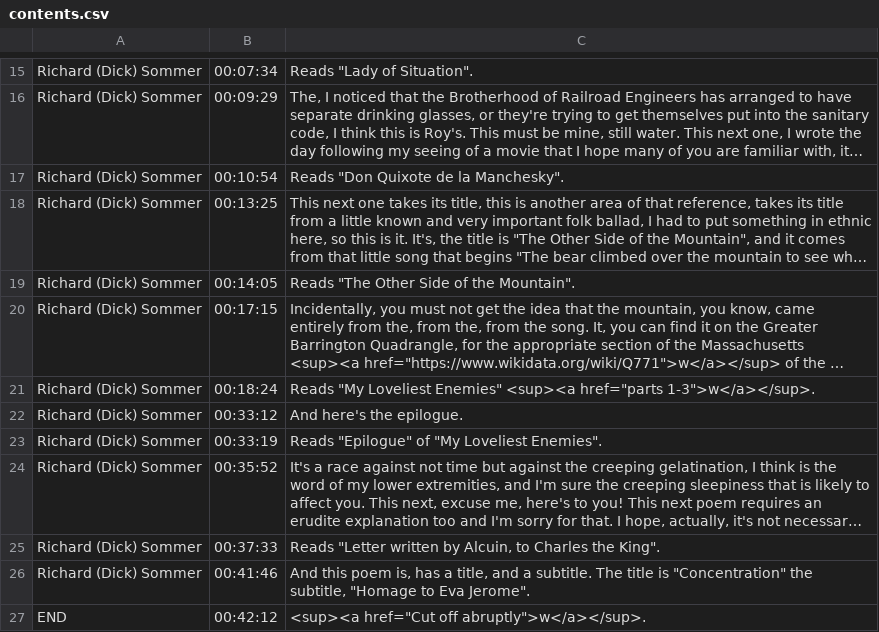
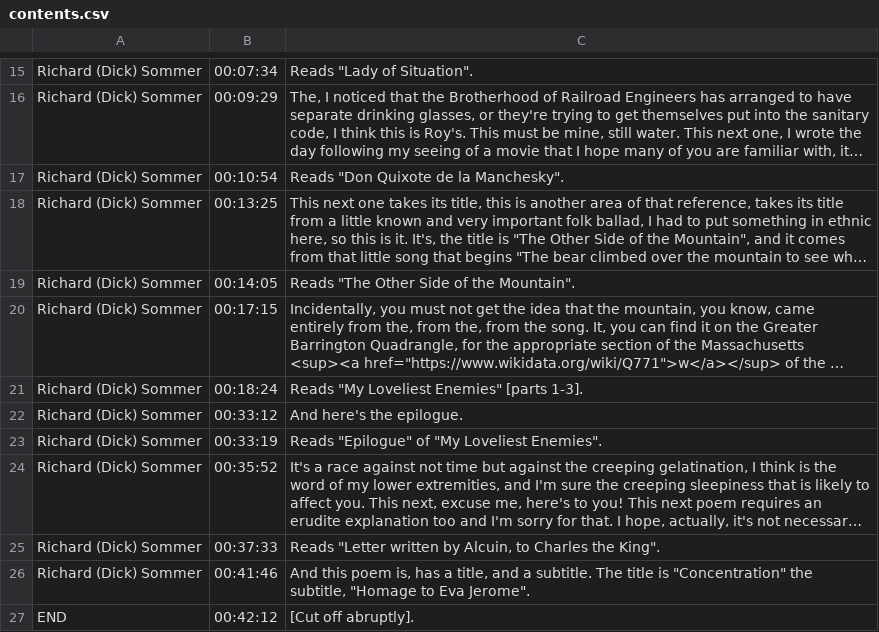
Before and after one commit to tanyaclement/SGW, a CSV file: _originals/roy-kiyooka-and-richard-dick-sommer-at-sir-george-williams-university-the-poetry-series-2-december-1966-2-/canvas-1/contents.csv, drawn as a sheet; only a part is shown, gaps mark what is left out; long unchanged cells end in …; the diff names each change by its address in the sheet, - before the commit and + after, or states it on an @@ line.

Commit message:
Updated roy-kiyooka-and-richard-dick-sommer-at-sir-george-williams-university-the-poetry-series-2-december-1966-2-

```diff
--- a/_originals/roy-kiyooka-and-richard-dick-sommer-at-sir-george-williams-university-the-poetry-series-2-december-1966-2-/canvas-1/contents.csv
+++ b/_originals/roy-kiyooka-and-richard-dick-sommer-at-sir-george-williams-university-the-poetry-series-2-december-1966-2-/canvas-1/contents.csv
-C21: …Loveliest Enemies" <sup><a href="parts 1-3">w</a></sup>.
+C21: …Loveliest Enemies" [parts 1-3].
-C27: <sup><a href="Cut off abruptly">w</a></sup>.
+C27: [Cut off abruptly].
```
Also changed, not shown: 7 other files.
